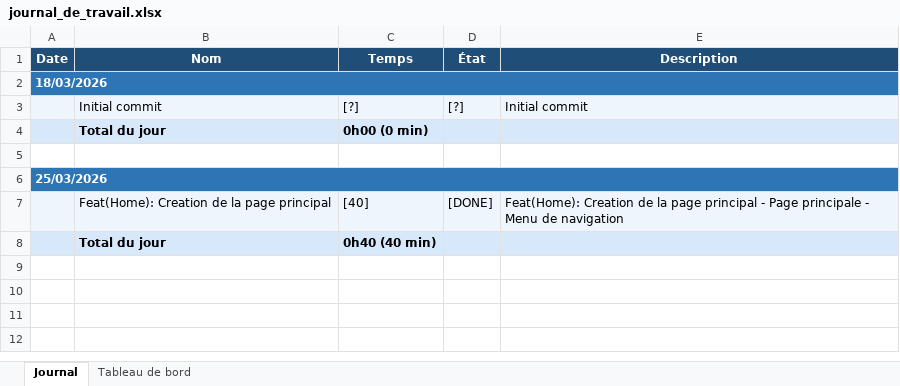
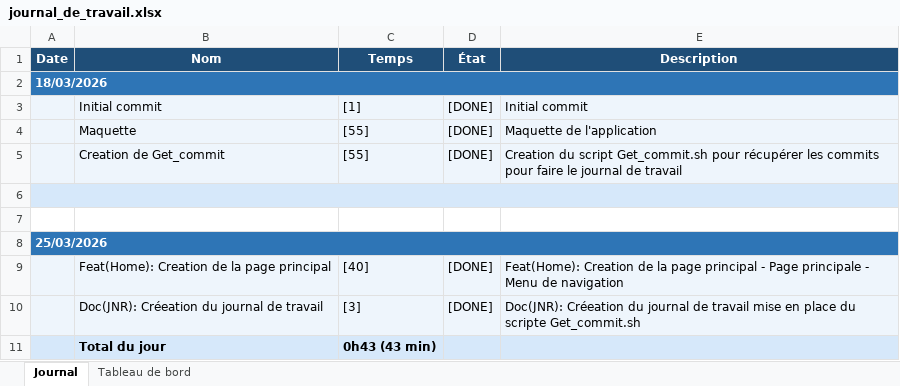
Before and after one commit to BlackAngelTVdev/P_Mobile-DamienRochat, an Excel workbook: Doc/journal_de_travail.xlsx, sheet Journal, drawn as a sheet; values as stored, in another font and other column widths than the file's, no borders; addresses are those after the commit; the diff names each change by its address in the sheet, - before the commit and + after, or states it on an @@ line.

```diff
--- a/Doc/journal_de_travail.xlsx (sheet Journal)
+++ b/Doc/journal_de_travail.xlsx (sheet Journal)
-C3 (Temps): [?]
+C3 (Temps): [1]
-D3 (État): [?]
+D3 (État): [DONE]
+row 4:  | Maquette | [55] | [DONE] | Maquette de l'application
+row 5:  | Creation de Get_commit | [55] | [DONE] | Creation du script Get_commit.sh pour récupérer les commits pour faire le journal de travail
+A6:E6 merged
-row 6:  | Total du jour | 0h00 (0 min)
+row 6: (empty)
+row 10:  | Doc(JNR): Créeation du journal de travail | [3] | [DONE] | Doc(JNR): Créeation du journal de travail mise en place du scripte Get_commit.sh
-C11 (Temps): 0h40 (40 min)
+C11 (Temps): 0h43 (43 min)
```
Also changed, not shown: sheet Tableau de bord, charts or pictures, 13 other files.
